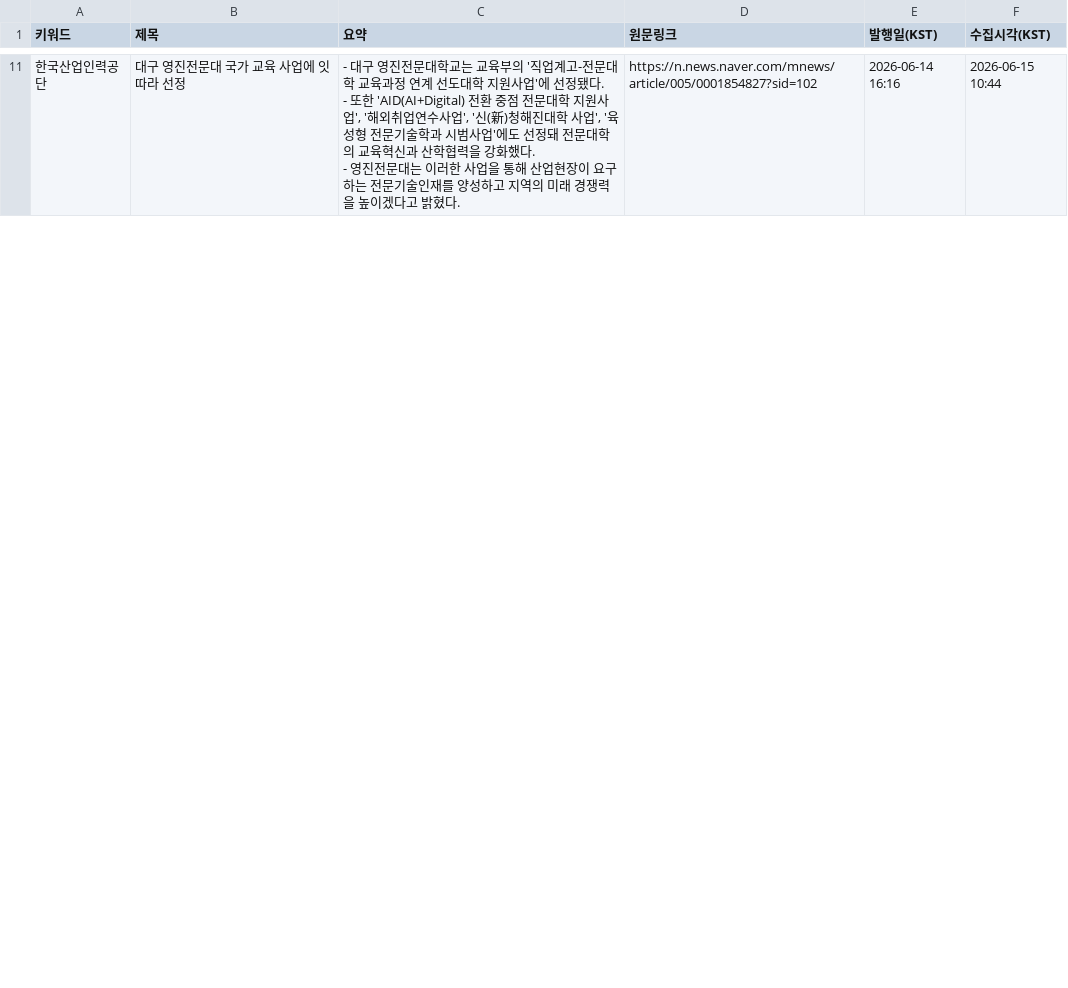
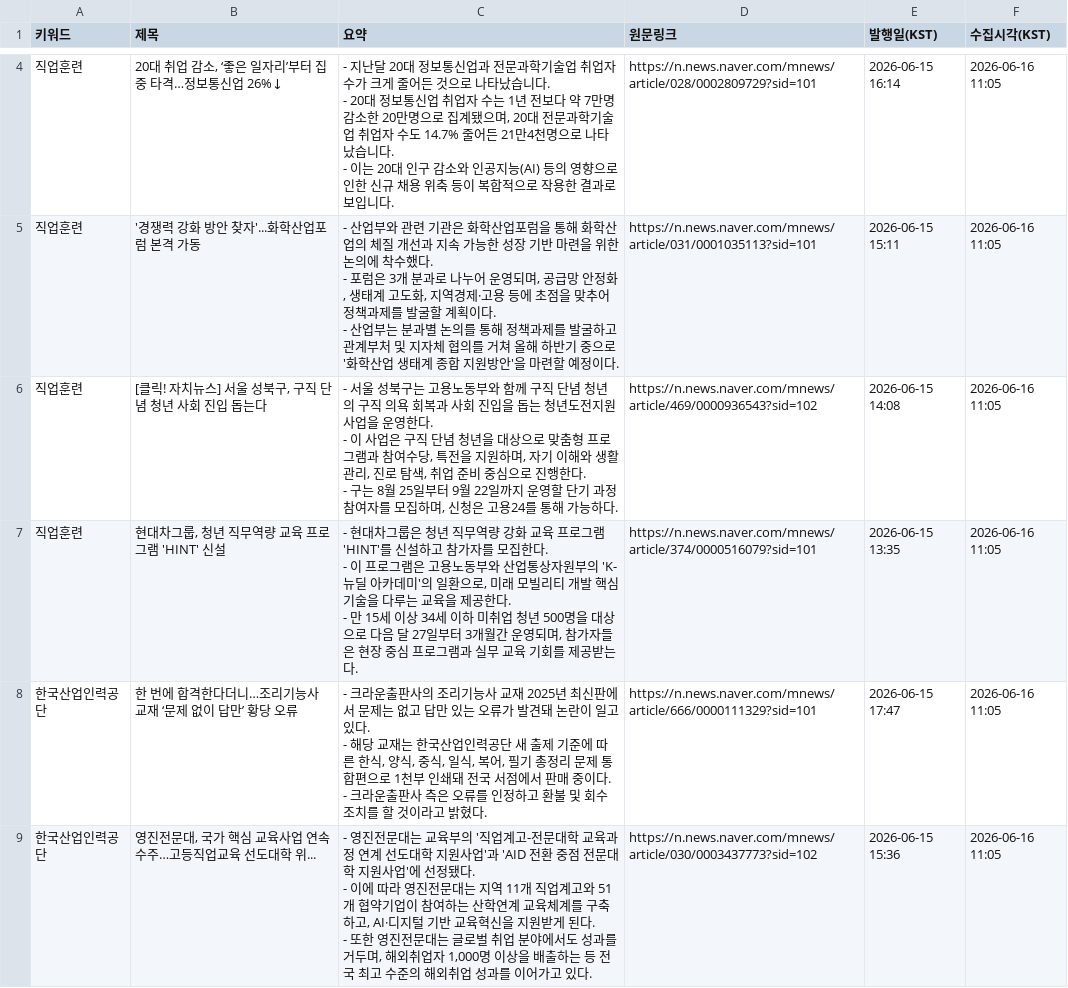
Before and after one commit to HyunJineeeee/news-report, a CSV file: data/NEW_latest.csv, drawn as a sheet; only a part is shown, gaps mark what is left out; the diff covers the shown part only.

```diff
--- a/data/NEW_latest.csv
+++ b/data/NEW_latest.csv
@@ -29,3 +8,18 @@
-한국산업인력공단,대구 영진전문대 국가 교육 사업에 잇따라 선정,"- 대구 영진전문대학교는 교육부의 '직업계고-전문대학 교육과정 연계 선도대학 지원사업'에 선정됐다.
-- 또한 'AID(AI+Digital) 전환 중점 전문대학 지원사업', '해외취업연수사업', '신(新)청해진대학 사업', '육성형 전문기술학과 시범사업'에도 선정돼 전문대학의 교육혁신과 산학협력을 강화했다.
-- 영진전문대는 이러한 사업을 통해 산업현장이 요구하는 전문기술인재를 양성하고 지역의 미래 경쟁력을 높이겠다고 밝혔다.",https://n.news.naver.com/mnews/article/005/0001854827?sid=102,2026-06-14 16:16,2026-06-15 10:44
+직업훈련,"20대 취업 감소, ‘좋은 일자리’부터 집중 타격…정보통신업 26%↓","- 지난달 20대 정보통신업과 전문과학기술업 취업자 수가 크게 줄어든 것으로 나타났습니다.
+- 20대 정보통신업 취업자 수는 1년 전보다 약 7만명 감소한 20만명으로 집계됐으며, 20대 전문과학기술업 취업자 수도 14.7% 줄어든 21만4천명으로 나타났습니다.
+- 이는 20대 인구 감소와 인공지능(AI) 등의 영향으로 인한 신규 채용 위축 등이 복합적으로 작용한 결과로 보입니다.",https://n.news.naver.com/mnews/article/028/0002809729?sid=101,2026-06-15 16:14,2026-06-16 11:05
+직업훈련,'경쟁력 강화 방안 찾자'...화학산업포럼 본격 가동,"- 산업부와 관련 기관은 화학산업포럼을 통해 화학산업의 체질 개선과 지속 가능한 성장 기반 마련을 위한 논의에 착수했다.
+- 포럼은 3개 분과로 나누어 운영되며, 공급망 안정화, 생태계 고도화, 지역경제·고용 등에 초점을 맞추어 정책과제를 발굴할 계획이다.
+- 산업부는 분과별 논의를 통해 정책과제를 발굴하고 관계부처 및 지자체 협의를 거쳐 올해 하반기 중으로 '화학산업 생태계 종합 지원방안'을 마련할 예정이다.",https://n.news.naver.com/mnews/article/031/0001035113?sid=101,2026-06-15 15:11,2026-06-16 11:05
+직업훈련,"[클릭! 자치뉴스] 서울 성북구, 구직 단념 청년 사회 진입 돕는다","- 서울 성북구는 고용노동부와 함께 구직 단념 청년의 구직 의욕 회복과 사회 진입을 돕는 청년도전지원사업을 운영한다.
+- 이 사업은 구직 단념 청년을 대상으로 맞춤형 프로그램과 참여수당, 특전을 지원하며, 자기 이해와 생활 관리, 진로 탐색, 취업 준비 중심으로 진행한다.
+- 구는 8월 25일부터 9월 22일까지 운영할 단기 과정 참여자를 모집하며, 신청은 고용24를 통해 가능하다.",https://n.news.naver.com/mnews/article/469/0000936543?sid=102,2026-06-15 14:08,2026-06-16 11:05
+직업훈련,"현대차그룹, 청년 직무역량 교육 프로그램 'HINT' 신설","- 현대차그룹은 청년 직무역량 강화 교육 프로그램 'HINT'를 신설하고 참가자를 모집한다.
+- 이 프로그램은 고용노동부와 산업통상자원부의 'K-뉴딜 아카데미'의 일환으로, 미래 모빌리티 개발 핵심 기술을 다루는 교육을 제공한다.
+- 만 15세 이상 34세 이하 미취업 청년 500명을 대상으로 다음 달 27일부터 3개월간 운영되며, 참가자들은 현장 중심 프로그램과 실무 교육 기회를 제공받는다.",https://n.news.naver.com/mnews/article/374/0000516079?sid=101,2026-06-15 13:35,2026-06-16 11:05
+한국산업인력공단,한 번에 합격한다더니…조리기능사 교재 ‘문제 없이 답만’ 황당 오류,"- 크라운출판사의 조리기능사 교재 2025년 최신판에서 문제는 없고 답만 있는 오류가 발견돼 논란이 일고 있다.
+- 해당 교재는 한국산업인력공단 새 출제 기준에 따른 한식, 양식, 중식, 일식, 복어, 필기 총정리 문제 통합편으로 1천부 인쇄돼 전국 서점에서 판매 중이다.
+- 크라운출판사 측은 오류를 인정하고 환불 및 회수 조치를 할 것이라고 밝혔다.",https://n.news.naver.com/mnews/article/666/0000111329?sid=101,2026-06-15 17:47,2026-06-16 11:05
+한국산업인력공단,"영진전문대, 국가 핵심 교육사업 연속 수주…고등직업교육 선도대학 위...","- 영진전문대는 교육부의 '직업계고-전문대학 교육과정 연계 선도대학 지원사업'과 'AID 전환 중점 전문대학 지원사업'에 선정됐다.
+- 이에 따라 영진전문대는 지역 11개 직업계고와 51개 협약기업이 참여하는 산학연계 교육체계를 구축하고, AI·디지털 기반 교육혁신을 지원받게 된다.
+- 또한 영진전문대는 글로벌 취업 분야에서도 성과를 거두며, 해외취업자 1,000명 이상을 배출하는 등 전국 최고 수준의 해외취업 성과를 이어가고 있다.",https://n.news.naver.com/mnews/article/030/0003437773?sid=102,2026-06-15 15:36,2026-06-16 11:05
```
Also changed, not shown: 6 added rows and 10 removed rows elsewhere in this file, data/ALL.csv.
